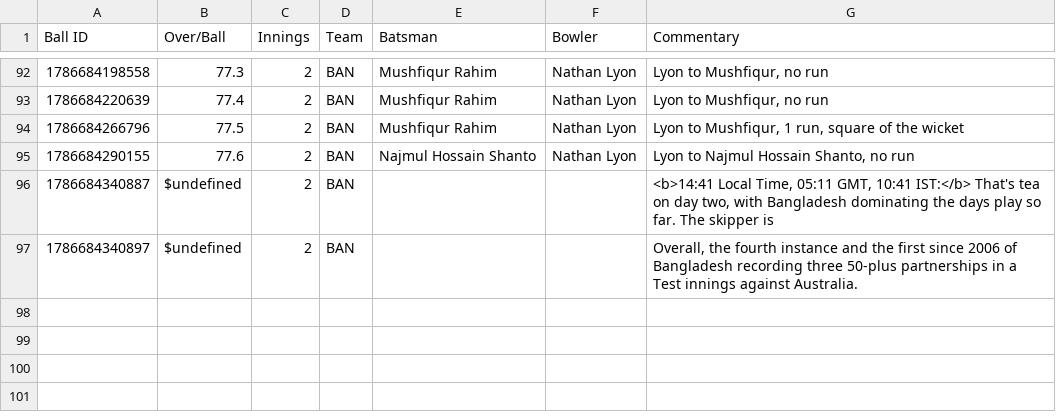
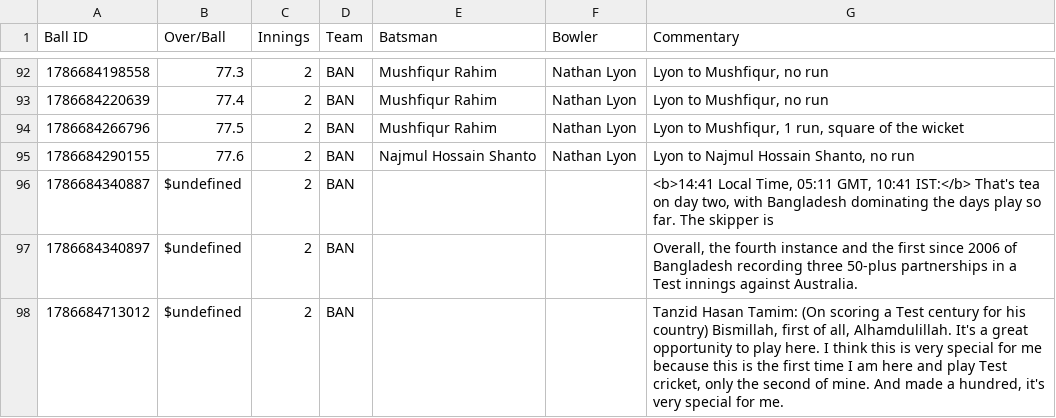
Before and after one commit to heisenricher/cricket_data, a CSV file: aus_vs_ban_1st_test(14-08-2026).csv, drawn as a sheet; only a part is shown, gaps mark what is left out; the diff names each change by its address in the sheet, - before the commit and + after, or states it on an @@ line.

```diff
--- a/aus_vs_ban_1st_test(14-08-2026).csv
+++ b/aus_vs_ban_1st_test(14-08-2026).csv
+row 98: 1786684713012 | $undefined | 2 | BAN |  |  | Tanzid Hasan Tamim: (On scoring a Test century for his country) Bismillah, first of all, Alhamdulillah. It's a great opportunity to play here. I think this is very special for me because this is the first time I am here and play Test cricket, only the second of mine. And made a hundred, it's very special for me.
```
